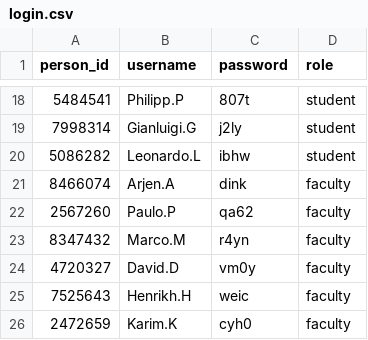
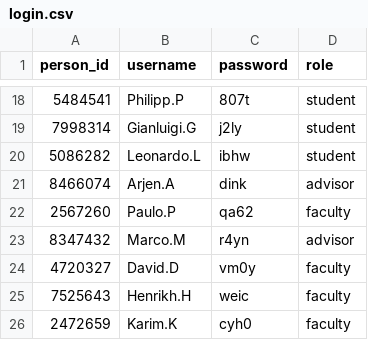
Before and after one commit to KorVee12/final_project, a CSV file: project_manage_db/login.csv, drawn as a sheet; only a part is shown, gaps mark what is left out.

Commit message:
chore: add process create project and send request

```diff
--- a/project_manage_db/login.csv
+++ b/project_manage_db/login.csv
@@ -20,5 +20,5 @@ person_id,username,password,role
 5086282,Leonardo.L,ibhw,student
-8466074,Arjen.A,dink,faculty
+8466074,Arjen.A,dink,advisor
 2567260,Paulo.P,qa62,faculty
-8347432,Marco.M,r4yn,faculty
+8347432,Marco.M,r4yn,advisor
 4720327,David.D,vm0y,faculty
```
Also changed, not shown: 2 other files.
